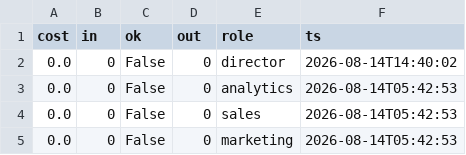
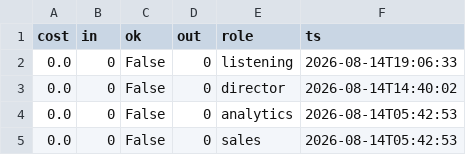
Before and after one commit to jaspalsingh321jsrr-ops/opsrunner-agents, a CSV file: data/exports/analytics_runs.csv, drawn as a sheet; only a part is shown; the shorter side is filled out with more unchanged rows; the diff names each change by its address in the sheet, - before the commit and + after, or states it on an @@ line.

```diff
--- a/data/exports/analytics_runs.csv
+++ b/data/exports/analytics_runs.csv
+row 2: 0.0 | 0 | False | 0 | listening | 2026-08-14T19:06:33
```
Also changed, not shown: 4 other files.
